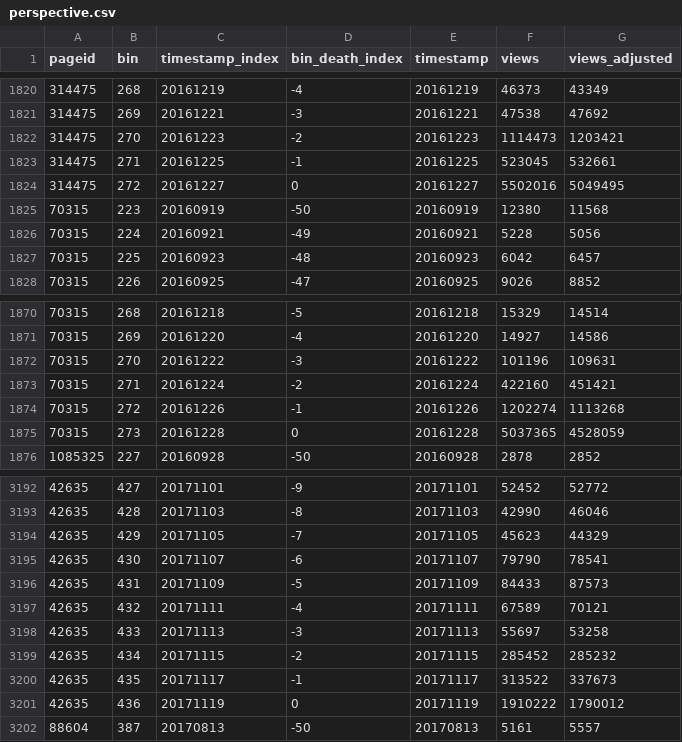
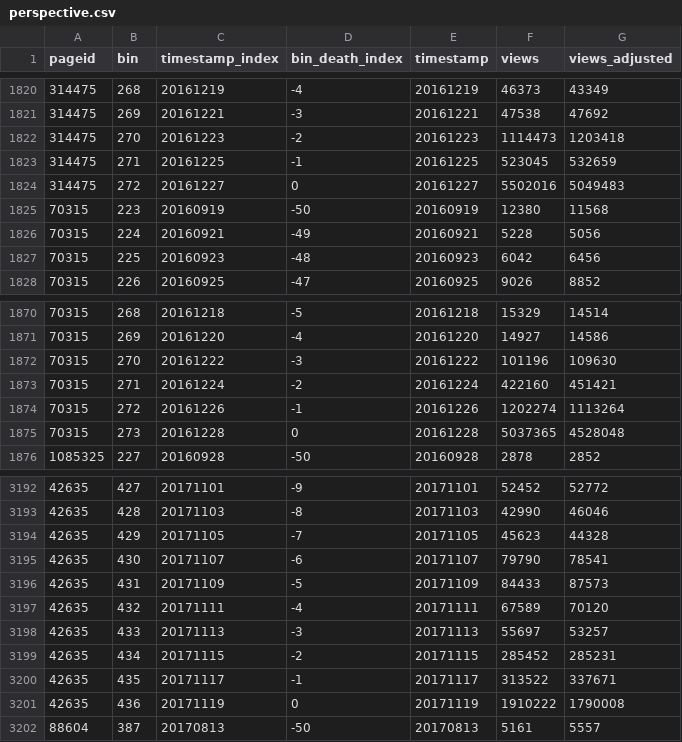
Before and after one commit to the-pudding/wiki-death, a CSV file: src/assets/data/perspective.csv, drawn as a sheet; only a part is shown, gaps mark what is left out; the diff covers the shown part only.

```diff
--- a/src/assets/data/perspective.csv
+++ b/src/assets/data/perspective.csv
@@ -1821,8 +1821,8 @@ pageid,bin,timestamp_index,bin_death_index,timestamp,views,views_adjusted
 314475,269,20161221,-3,20161221,47538,47692
-314475,270,20161223,-2,20161223,1114473,1203421
-314475,271,20161225,-1,20161225,523045,532661
-314475,272,20161227,0,20161227,5502016,5049495
+314475,270,20161223,-2,20161223,1114473,1203418
+314475,271,20161225,-1,20161225,523045,532659
+314475,272,20161227,0,20161227,5502016,5049483
 70315,223,20160919,-50,20160919,12380,11568
 70315,224,20160921,-49,20160921,5228,5056
-70315,225,20160923,-48,20160923,6042,6457
+70315,225,20160923,-48,20160923,6042,6456
 70315,226,20160925,-47,20160925,9026,8852
@@ -1871,6 +1871,6 @@ pageid,bin,timestamp_index,bin_death_index,timestamp,views,views_adjusted
 70315,269,20161220,-4,20161220,14927,14586
-70315,270,20161222,-3,20161222,101196,109631
+70315,270,20161222,-3,20161222,101196,109630
 70315,271,20161224,-2,20161224,422160,451421
-70315,272,20161226,-1,20161226,1202274,1113268
-70315,273,20161228,0,20161228,5037365,4528059
+70315,272,20161226,-1,20161226,1202274,1113264
+70315,273,20161228,0,20161228,5037365,4528048
 1085325,227,20160928,-50,20160928,2878,2852
@@ -3193,10 +3193,10 @@ pageid,bin,timestamp_index,bin_death_index,timestamp,views,views_adjusted
 42635,428,20171103,-8,20171103,42990,46046
-42635,429,20171105,-7,20171105,45623,44329
+42635,429,20171105,-7,20171105,45623,44328
 42635,430,20171107,-6,20171107,79790,78541
 42635,431,20171109,-5,20171109,84433,87573
-42635,432,20171111,-4,20171111,67589,70121
-42635,433,20171113,-3,20171113,55697,53258
-42635,434,20171115,-2,20171115,285452,285232
-42635,435,20171117,-1,20171117,313522,337673
-42635,436,20171119,0,20171119,1910222,1790012
+42635,432,20171111,-4,20171111,67589,70120
+42635,433,20171113,-3,20171113,55697,53257
+42635,434,20171115,-2,20171115,285452,285231
+42635,435,20171117,-1,20171117,313522,337671
+42635,436,20171119,0,20171119,1910222,1790008
 88604,387,20170813,-50,20170813,5161,5557
```
Also changed, not shown: 160 edited cells elsewhere in this file, src/assets/data/care.csv, src/assets/data/people.csv, 14 other files.
